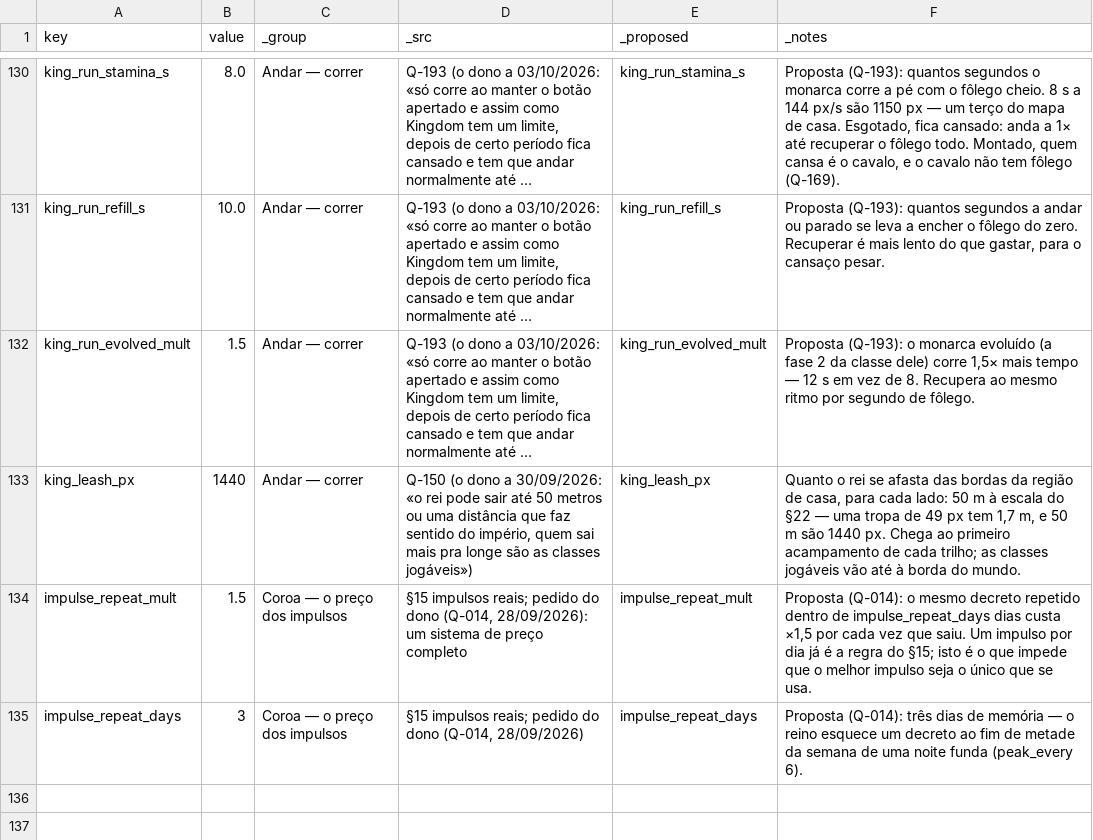
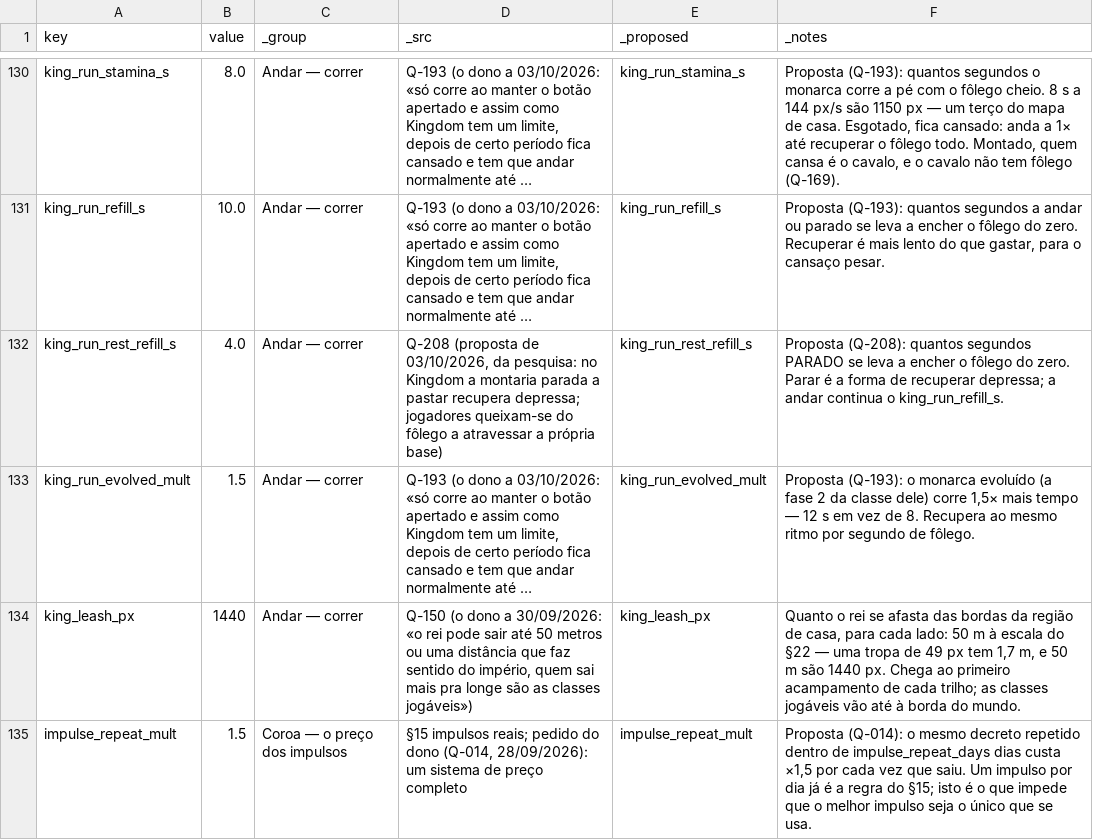
Before and after one commit to henriquecoding/empire, a CSV file: data/source/economy.csv, drawn as a sheet; only a part is shown, gaps mark what is left out; the shorter side is filled out with more unchanged rows; long unchanged cells end in …; the diff names each change by its address in the sheet, - before the commit and + after, or states it on an @@ line.

```diff
--- a/data/source/economy.csv
+++ b/data/source/economy.csv
+row 132: king_run_rest_refill_s | 4.0 | Andar — correr | Q-208 (proposta de 03/10/2026, da pesquisa: no Kingdom a montaria parada a pastar recupera depressa; jogadores queixam-se do fôlego a atravessar a própria base) | king_run_rest_refill_s | Proposta (Q-208): quantos segundos PARADO se leva a encher o fôlego do zero. Parar é a forma de recuperar depressa; a andar continua o king_run_refill_s.
```
Also changed, not shown: data/i18n/strings.csv, data/source/secrets.csv, 37 other files.
